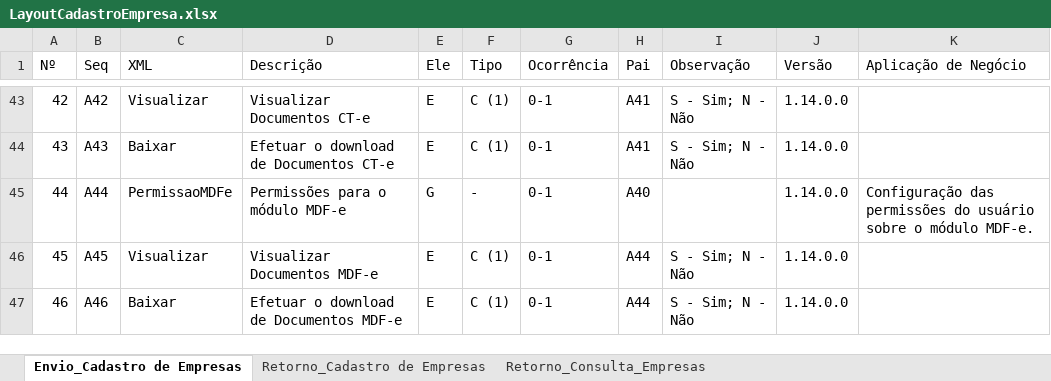
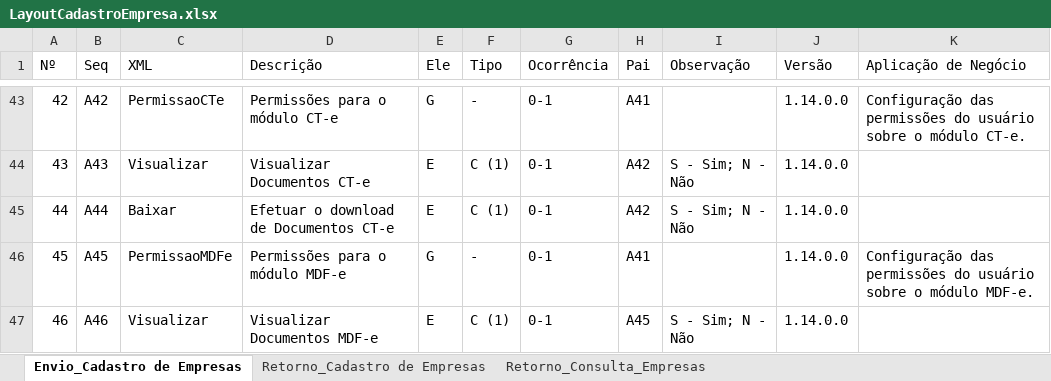
Before and after one commit to migrate-company/integracao-InvoiCy-BR, an Excel workbook: Cadastro de empresa/Layouts/LayoutCadastroEmpresa.xlsx, sheet Envio_Cadastro de Empresas, drawn as a sheet; only a part is shown, gaps mark what is left out; values as stored, in another font and other column widths than the file's, no cell formats; conditional formats not drawn; the diff covers the shown part only; the diff names each change by its address in the sheet, - before the commit and + after, or states it on an @@ line.

```diff
--- a/Cadastro de empresa/Layouts/LayoutCadastroEmpresa.xlsx (sheet Envio_Cadastro de Empresas)
+++ b/Cadastro de empresa/Layouts/LayoutCadastroEmpresa.xlsx (sheet Envio_Cadastro de Empresas)
-C43 (XML): Visualizar
+C43 (XML): PermissaoCTe
-D43 (Descrição): Visualizar Documentos CT-e
+D43 (Descrição): Permissões para o módulo CT-e
-E43 (Ele): E
+E43 (Ele): G
-F43 (Tipo): C (1)
+F43 (Tipo): -
-I43 (Observação): S - Sim; N - Não
+I43 (Observação): (empty)
-K43 (Aplicação de Negócio): (empty)
+K43 (Aplicação de Negócio): Configuração das permissões do usuário sobre o módulo CT-e.
-C44 (XML): Baixar
+C44 (XML): Visualizar
-D44 (Descrição): Efetuar o download de Documentos CT-e
+D44 (Descrição): Visualizar Documentos CT-e
-H44 (Pai): A41
+H44 (Pai): A42
-C45 (XML): PermissaoMDFe
+C45 (XML): Baixar
-D45 (Descrição): Permissões para o módulo MDF-e
+D45 (Descrição): Efetuar o download de Documentos CT-e
-E45 (Ele): G
+E45 (Ele): E
-F45 (Tipo): -
+F45 (Tipo): C (1)
-H45 (Pai): A40
+H45 (Pai): A42
-I45 (Observação): (empty)
+I45 (Observação): S - Sim; N - Não
-K45 (Aplicação de Negócio): Configuração das permissões do usuário sobre o módulo MDF-e.
+K45 (Aplicação de Negócio): (empty)
-C46 (XML): Visualizar
+C46 (XML): PermissaoMDFe
-D46 (Descrição): Visualizar Documentos MDF-e
+D46 (Descrição): Permissões para o módulo MDF-e
-E46 (Ele): E
+E46 (Ele): G
-F46 (Tipo): C (1)
+F46 (Tipo): -
-H46 (Pai): A44
+H46 (Pai): A41
-I46 (Observação): S - Sim; N - Não
+I46 (Observação): (empty)
-K46 (Aplicação de Negócio): (empty)
+K46 (Aplicação de Negócio): Configuração das permissões do usuário sobre o módulo MDF-e.
-C47 (XML): Baixar
+C47 (XML): Visualizar
-D47 (Descrição): Efetuar o download de Documentos MDF-e
+D47 (Descrição): Visualizar Documentos MDF-e
-H47 (Pai): A44
+H47 (Pai): A45
```
Also changed, not shown: 4 added rows, 3 removed rows and 1153 edited cells elsewhere in this sheet, cell formats, formulas that keep their value.
